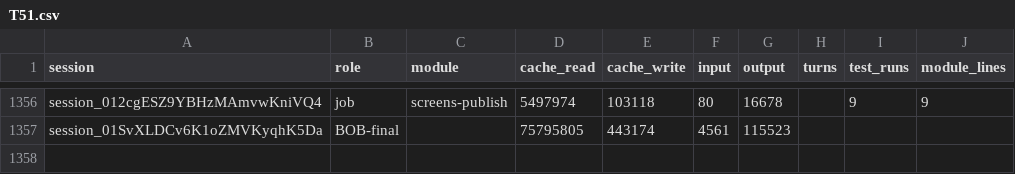
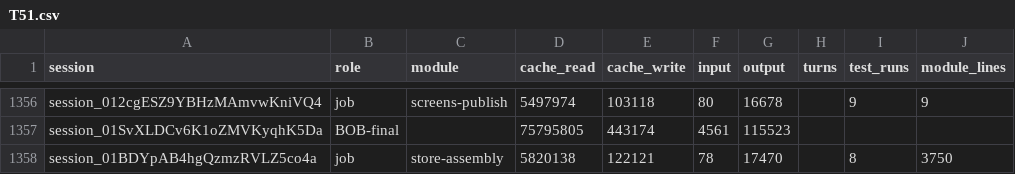
Before and after one commit to believeinoakland/bio, a CSV file: build/metrics/T51.csv, drawn as a sheet; only a part is shown, gaps mark what is left out; the diff names each change by its address in the sheet, - before the commit and + after, or states it on an @@ line.

```diff
--- a/build/metrics/T51.csv
+++ b/build/metrics/T51.csv
+row 1358: session_01BDYpAB4hgQzmzRVLZ5co4a | job | store-assembly | 5820138 | 122121 | 78 | 17470 |  | 8 | 3750
```
